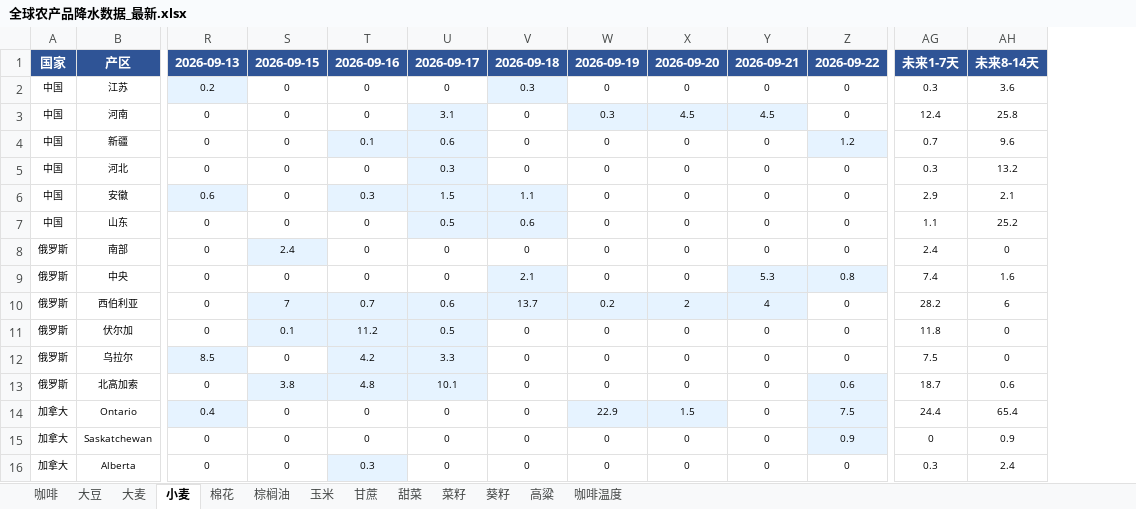
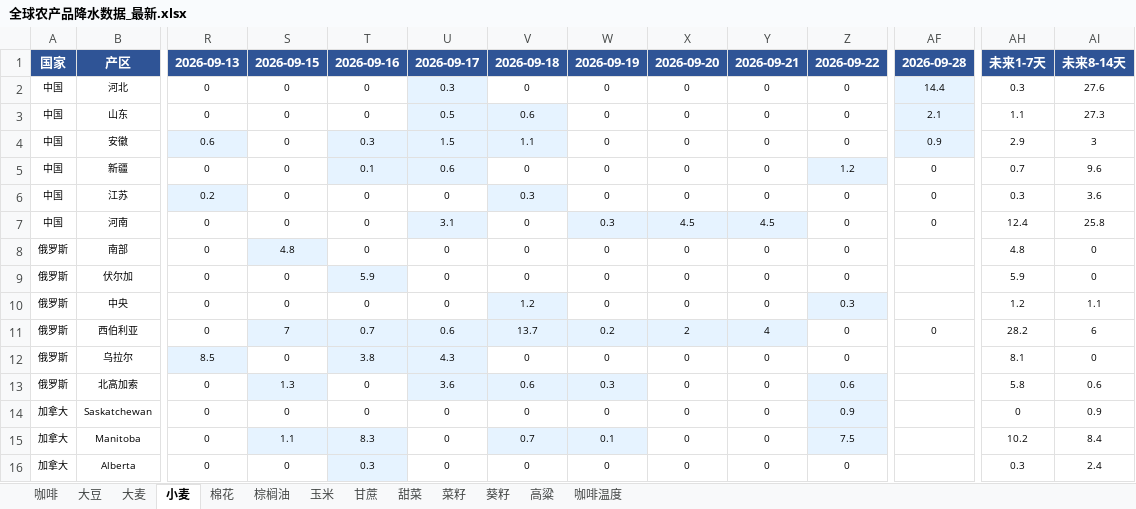
Before and after one commit to 2368846312-oss/ag-weather, an Excel workbook: 全球农产品降水数据_最新.xlsx, sheet 小麦, drawn as a sheet; only a part is shown, gaps mark what is left out; values as stored, in another font and other column widths than the file's, no borders; removed rows and columns are numbered as before the commit, all else as after; rows hold the shown columns only; the diff covers the shown part only; the diff names each change by its address in the sheet, - before the commit and + after, or states it on an @@ line.

```diff
--- a/全球农产品降水数据_最新.xlsx (sheet 小麦)
+++ b/全球农产品降水数据_最新.xlsx (sheet 小麦)
+column AF, row 1: 2026-09-28; rows 6-7: 0 | 0; row 11: 0
+row 2: 中国 | 河北 | 0 | 0 | 0 | 0.3 | 0 | 0 | 0 | 0 | 0 | 14.4 | 0.3 | 27.6
+row 3: 中国 | 山东 | 0 | 0 | 0 | 0.5 | 0.6 | 0 | 0 | 0 | 0 | 2.1 | 1.1 | 27.3
+row 4: 中国 | 安徽 | 0.6 | 0 | 0.3 | 1.5 | 1.1 | 0 | 0 | 0 | 0 | 0.9 | 2.9 | 3
@@ row 4 moved to row 5: 中国 @@
-row 5: 中国 | 河北 | 0 | 0 | 0 | 0.3 | 0 | 0 | 0 | 0 | 0 | 0.3 | 13.2
-row 6: 中国 | 安徽 | 0.6 | 0 | 0.3 | 1.5 | 1.1 | 0 | 0 | 0 | 0 | 2.9 | 2.1
-row 7: 中国 | 山东 | 0 | 0 | 0 | 0.5 | 0.6 | 0 | 0 | 0 | 0 | 1.1 | 25.2
-S8: 2.4
+S8: 4.8
-AH8: 2.4
+AH8: 4.8
+row 9: 俄罗斯 | 伏尔加 | 0 | 0 | 5.9 | 0 | 0 | 0 | 0 | 0 | 0 |  | 5.9 | 0
-V10: 2.1
+V10: 1.2
-Y10: 5.3
+Y10: 0
-Y10 fill: #E6F3FF
+Y10 fill: none
-Z10: 0.8
+Z10: 0.3
-AH10: 7.4
+AH10: 1.2
-AI10: 1.6
+AI10: 1.1
-row 11: 俄罗斯 | 伏尔加 | 0 | 0.1 | 11.2 | 0.5 | 0 | 0 | 0 | 0 | 0 | 11.8 | 0
-T12: 4.2
+T12: 3.8
-U12: 3.3
+U12: 4.3
-AH12: 7.5
+AH12: 8.1
-S13: 3.8
+S13: 1.3
-T13: 4.8
+T13: 0
-T13 fill: #E6F3FF
+T13 fill: none
-U13: 10.1
+U13: 3.6
-V13: 0
+V13: 0.6
-V13:W13 fill: none
+V13:W13 fill: #E6F3FF
-W13: 0
+W13: 0.3
-AH13: 18.7
+AH13: 5.8
-row 14: 加拿大 | Ontario | 0.4 | 0 | 0 | 0 | 0 | 22.9 | 1.5 | 0 | 7.5 | 24.4 | 65.4
+row 15: 加拿大 | Manitoba | 0 | 1.1 | 8.3 | 0 | 0.7 | 0.1 | 0 | 0 | 7.5 |  | 10.2 | 8.4
```
Also changed, not shown: 4 added rows, 4 removed rows, 9 moved rows, 31 edited cells and cell formats elsewhere in this sheet, sheet 玉米, sheet 葵籽, sheet 菜籽, sheet 大豆, sheet 大麦, sheet 甘蔗, 6 more sheets, VHI_Data/VHI_最近6周汇总.xlsx.
